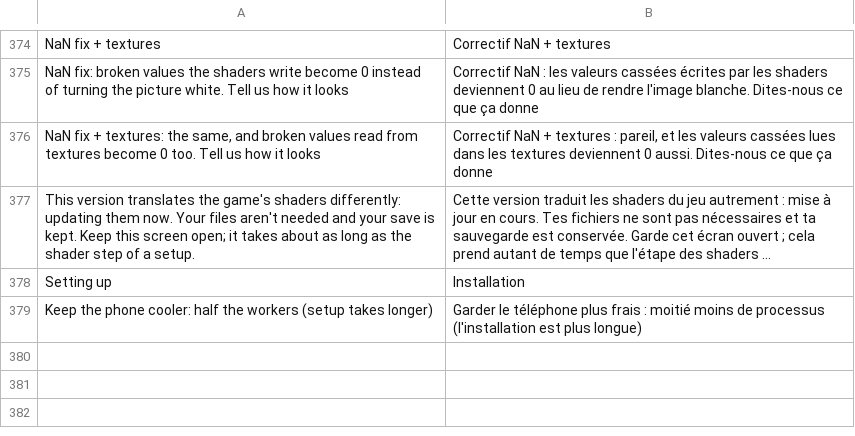
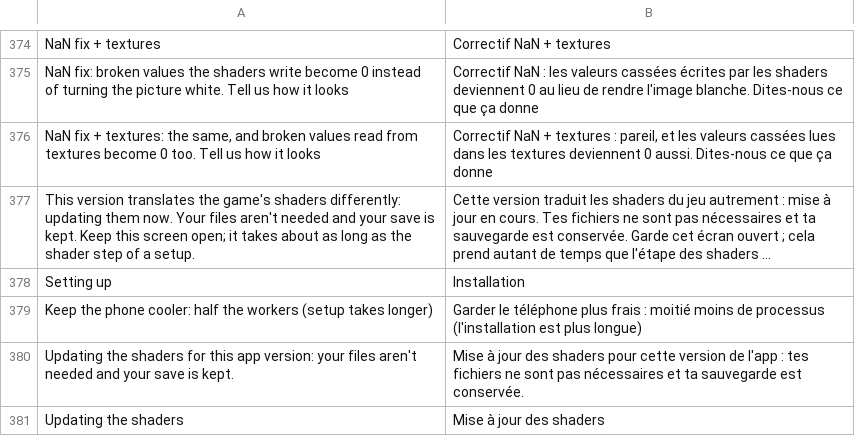
Before and after one commit to DaKaufeeBoii/Galar-Native-Android, a TSV file: dm/android/app/assets/lang/fr.tsv, drawn as a sheet; only a part is shown, gaps mark what is left out; long unchanged cells end in …; the diff names each change by its address in the sheet, - before the commit and + after, or states it on an @@ line.

```diff
--- a/dm/android/app/assets/lang/fr.tsv
+++ b/dm/android/app/assets/lang/fr.tsv
+row 380: Updating the shaders for this app version: your files aren't needed and your save is kept. | Mise à jour des shaders pour cette version de l'app : tes fichiers ne sont pas nécessaires et ta sauvegarde est conservée.
+row 381: Updating the shaders | Mise à jour des shaders
```
Also changed, not shown: dm/android/app/assets/lang/es.tsv, dm/android/app/assets/lang/ja.tsv, 2 other files.
